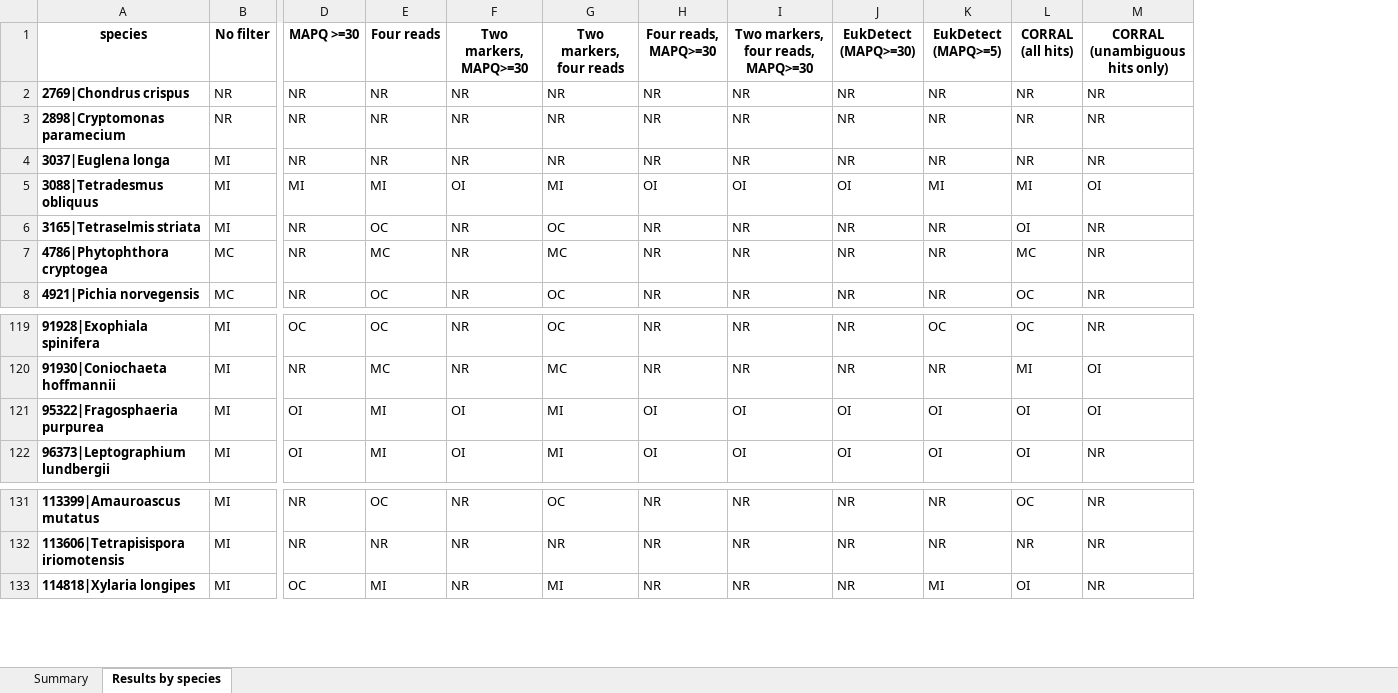
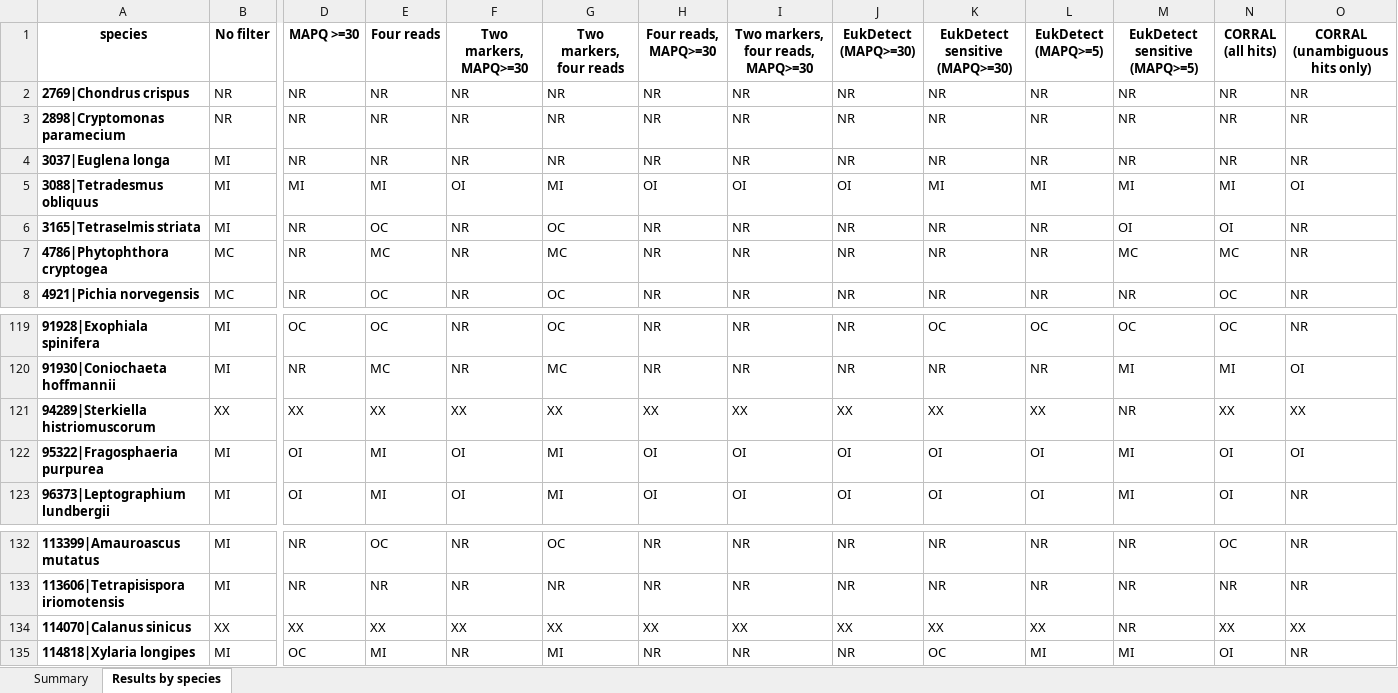
Before and after one commit to wbazant/markerAlignmentsPaper, an Excel workbook: supplement/wgsimWholeSamplesOneTenthCoverage.xlsx, sheet Results by species, drawn as a sheet; only a part is shown, gaps mark what is left out; values as stored, in another font and other column widths than the file's, no borders; rows hold the shown columns only; the diff names each change by its address in the sheet, - before the commit and + after, or states it on an @@ line.

Commit message:
Add results for 'sensitive' EukDetect

```diff
--- a/supplement/wgsimWholeSamplesOneTenthCoverage.xlsx (sheet Results by species)
+++ b/supplement/wgsimWholeSamplesOneTenthCoverage.xlsx (sheet Results by species)
+column K (EukDetect sensitive (MAPQ>=30)), rows 2-8: NR | NR | NR | MI | NR | NR | NR; rows 119-120: OC | NR; rows 122-123: OI | OI; rows 132-133: NR | NR; row 135: OC
+column M (EukDetect sensitive (MAPQ>=5)), rows 2-8: NR | NR | NR | MI | OI | MC | NR; rows 119-120: OC | MI; rows 122-123: MI | MI; rows 132-133: NR | NR; row 135: MI
+row 121: 94289|Sterkiella histriomuscorum | XX | XX | XX | XX | XX | XX | XX | XX | XX | XX | NR | XX | XX
+row 134: 114070|Calanus sinicus | XX | XX | XX | XX | XX | XX | XX | XX | XX | XX | NR | XX | XX
```
Also changed, not shown: sheet Summary, 3 other files.
